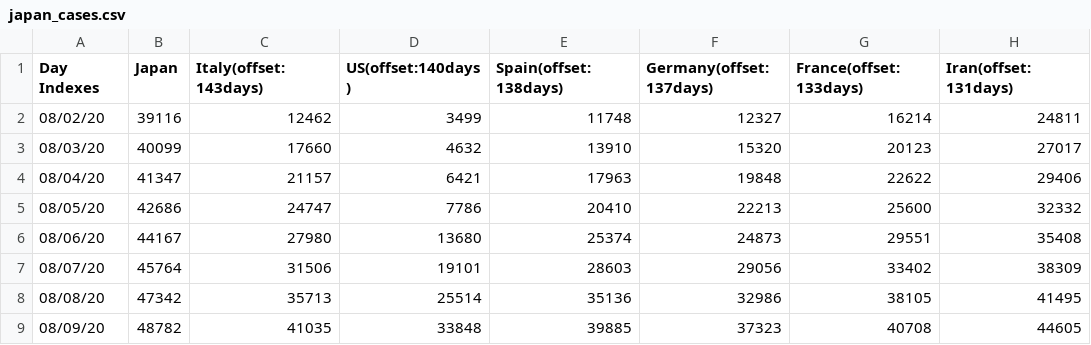
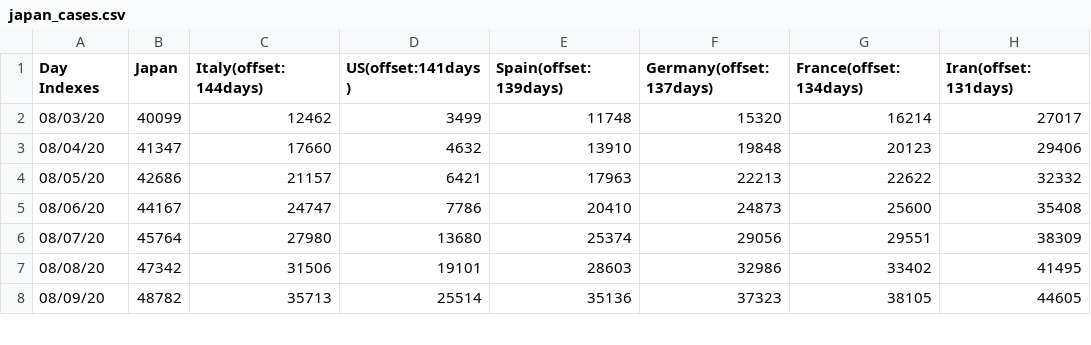
Before and after one commit to kmdsbng/COVID-19, a CSV file: converted_data/japan_cases.csv, drawn as a sheet; only a part is shown; the diff covers the shown part only.

Commit message:
update data

```diff
--- a/converted_data/japan_cases.csv
+++ b/converted_data/japan_cases.csv
@@ -1,9 +1,8 @@
-Day Indexes,Japan,Italy(offset:143days),US(offset:140days),Spain(offset:138days),Germany(offset:137days),France(offset:133days),Iran(offset:131days)
-08/02/20,39116,12462,3499,11748,12327,16214,24811
-08/03/20,40099,17660,4632,13910,15320,20123,27017
-08/04/20,41347,21157,6421,17963,19848,22622,29406
-08/05/20,42686,24747,7786,20410,22213,25600,32332
-08/06/20,44167,27980,13680,25374,24873,29551,35408
-08/07/20,45764,31506,19101,28603,29056,33402,38309
-08/08/20,47342,35713,25514,35136,32986,38105,41495
-08/09/20,48782,41035,33848,39885,37323,40708,44605
+Day Indexes,Japan,Italy(offset:144days),US(offset:141days),Spain(offset:139days),Germany(offset:137days),France(offset:134days),Iran(offset:131days)
+08/03/20,40099,12462,3499,11748,15320,16214,27017
+08/04/20,41347,17660,4632,13910,19848,20123,29406
+08/05/20,42686,21157,6421,17963,22213,22622,32332
+08/06/20,44167,24747,7786,20410,24873,25600,35408
+08/07/20,45764,27980,13680,25374,29056,29551,38309
+08/08/20,47342,31506,19101,28603,32986,33402,41495
+08/09/20,48782,35713,25514,35136,37323,38105,44605
```
Also changed, not shown: 1 added row and 93 edited cells elsewhere in this file.
